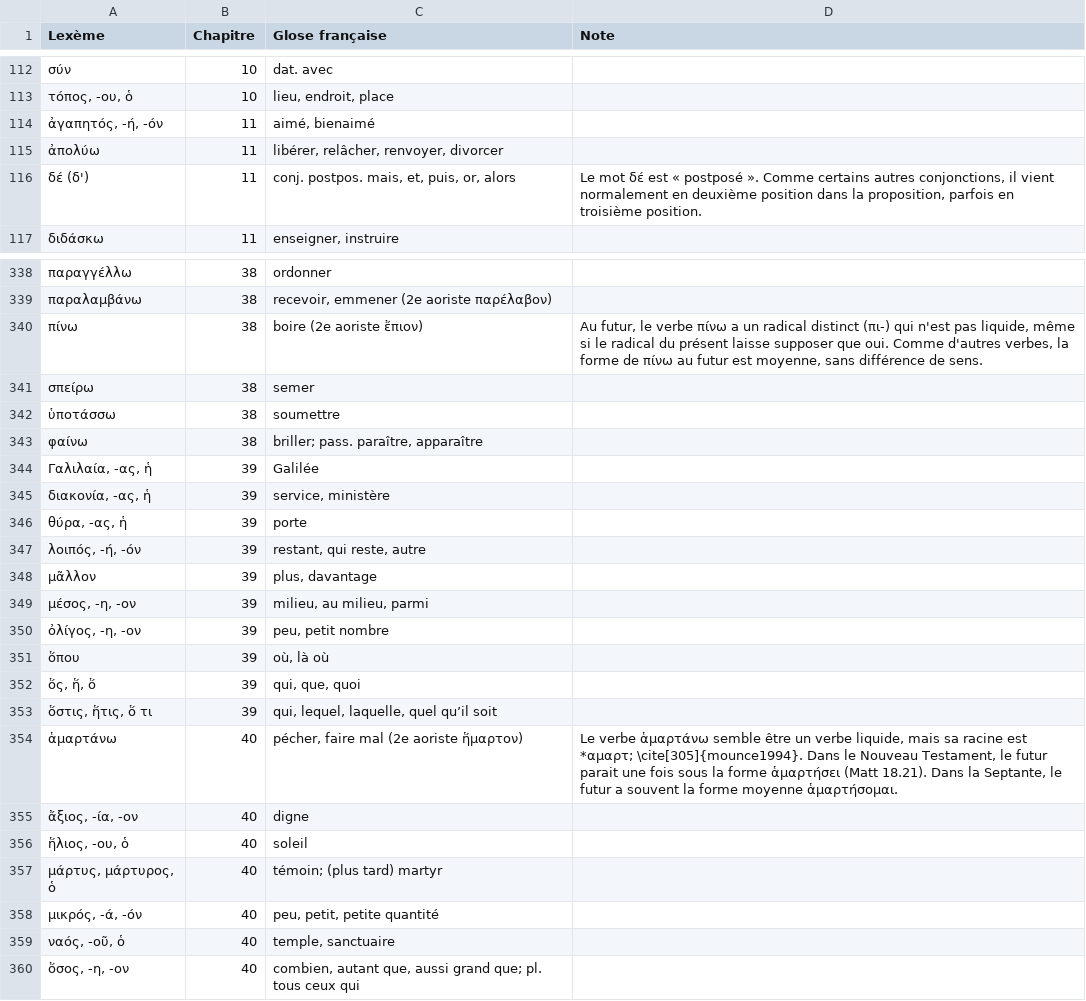
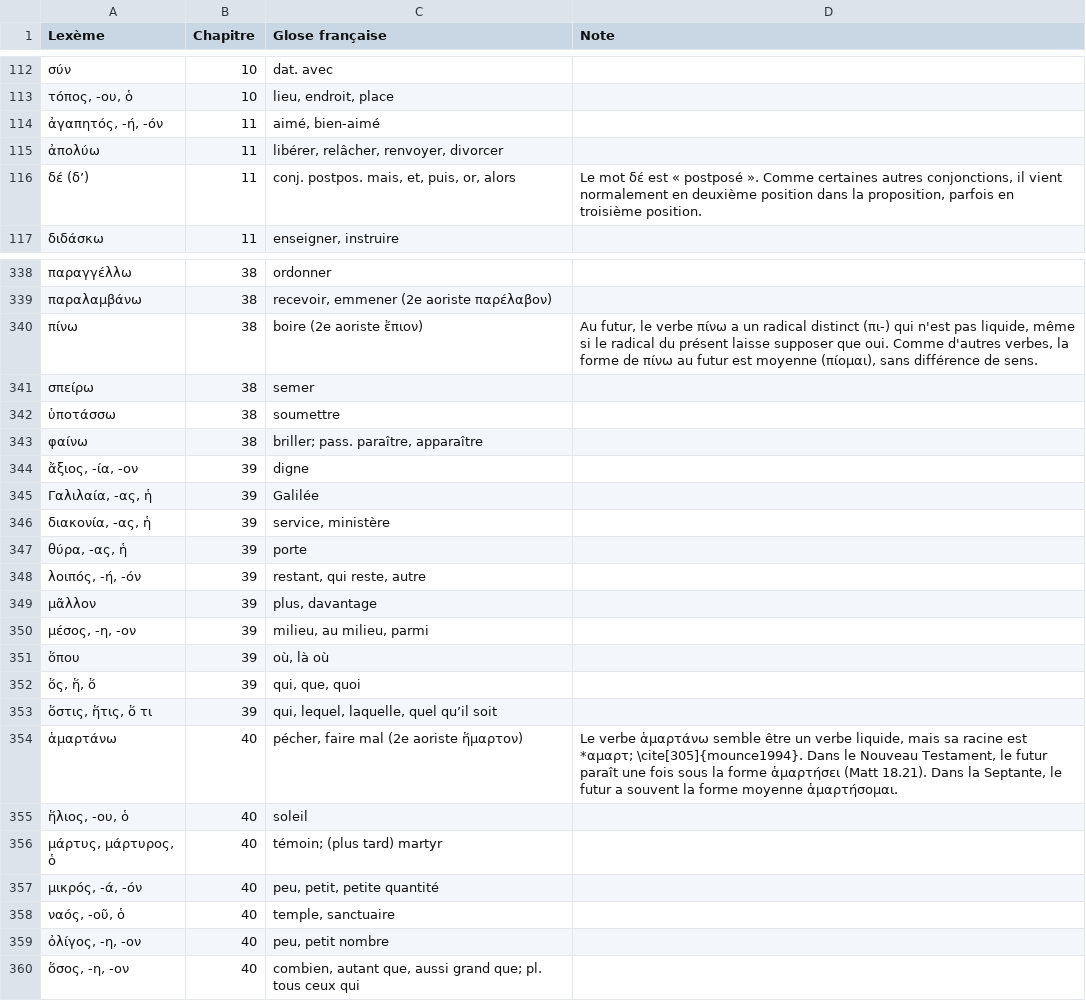
Before and after one commit to jejboulet/vocabulaire-grec, a CSV file: data/vocabulary.csv, drawn as a sheet; only a part is shown, gaps mark what is left out; the diff covers the shown part only.

Commit message:
Update vocabulary (manuscript da30c2c)

```diff
--- a/data/vocabulary.csv
+++ b/data/vocabulary.csv
@@ -113,5 +113,5 @@ Lexème,Chapitre,Glose française,Note
 "τόπος, -ου, ὁ",10,"lieu, endroit, place",
-"ἀγαπητός, -ή, -όν",11,"aimé, bienaimé",
+"ἀγαπητός, -ή, -όν",11,"aimé, bien-aimé",
 ἀπολύω,11,"libérer, relâcher, renvoyer, divorcer",
-δέ (δ'),11,"conj. postpos. mais, et, puis, or, alors","Le mot δέ est « postposé ». Comme certains autres conjonctions, il vient normalement en deuxième position dans la proposition, parfois en troisième position."
+δέ (δ’),11,"conj. postpos. mais, et, puis, or, alors","Le mot δέ est « postposé ». Comme certaines autres conjonctions, il vient normalement en deuxième position dans la proposition, parfois en troisième position."
 διδάσκω,11,"enseigner, instruire",
@@ -339,3 +339,3 @@ Lexème,Chapitre,Glose française,Note
 παραλαμβάνω,38,"recevoir, emmener (2e aoriste παρέλαβον)",
-πίνω,38,boire (2e aoriste ἔπιον),"Au futur, le verbe πίνω a un radical distinct (πι-) qui n'est pas liquide, même si le radical du présent laisse supposer que oui. Comme d'autres verbes, la forme de πίνω au futur est moyenne, sans différence de sens."
+πίνω,38,boire (2e aoriste ἔπιον),"Au futur, le verbe πίνω a un radical distinct (πι-) qui n'est pas liquide, même si le radical du présent laisse supposer que oui. Comme d'autres verbes, la forme de πίνω au futur est moyenne (πίομαι), sans différence de sens."
 σπείρω,38,semer,
@@ -343,2 +343,3 @@ Lexème,Chapitre,Glose française,Note
 φαίνω,38,"briller; pass. paraître, apparaître",
+"ἄξιος, -ία, -ον",39,digne,
 "Γαλιλαία, -ας, ἡ",39,Galilée,
@@ -349,3 +350,2 @@ Lexème,Chapitre,Glose française,Note
 "μέσος, -η, -ον",39,"milieu, au milieu, parmi",
-"ὀλίγος, -η, -ον",39,"peu, petit nombre",
 ὅπου,39,"où, là où",
@@ -353,4 +353,3 @@ Lexème,Chapitre,Glose française,Note
 "ὅστις, ἥτις, ὅ τι",39,"qui, lequel, laquelle, quel qu’il soit",
-ἁμαρτάνω,40,"pécher, faire mal (2e aoriste ἥμαρτον)","Le verbe ἁμαρτάνω semble être un verbe liquide, mais sa racine est *αμαρτ; \cite[305]{mounce1994}. Dans le Nouveau Testament, le futur parait une fois sous la forme ἁμαρτήσει (Matt 18.21). Dans la Septante, le futur a souvent la forme moyenne ἁμαρτήσομαι."
-"ἄξιος, -ία, -ον",40,digne,
+ἁμαρτάνω,40,"pécher, faire mal (2e aoriste ἥμαρτον)","Le verbe ἁμαρτάνω semble être un verbe liquide, mais sa racine est *αμαρτ; \cite[305]{mounce1994}. Dans le Nouveau Testament, le futur paraît une fois sous la forme ἁμαρτήσει (Matt 18.21). Dans la Septante, le futur a souvent la forme moyenne ἁμαρτήσομαι."
 "ἥλιος, -ου, ὁ",40,soleil,
@@ -359,2 +358,3 @@ Lexème,Chapitre,Glose française,Note
 "ναός, -οῦ, ὁ",40,"temple, sanctuaire",
+"ὀλίγος, -η, -ον",40,"peu, petit nombre",
 "ὅσος, -η, -ον",40,"combien, autant que, aussi grand que; pl. tous ceux qui",
```
Also changed, not shown: 23 edited cells elsewhere in this file, 2 other files.
